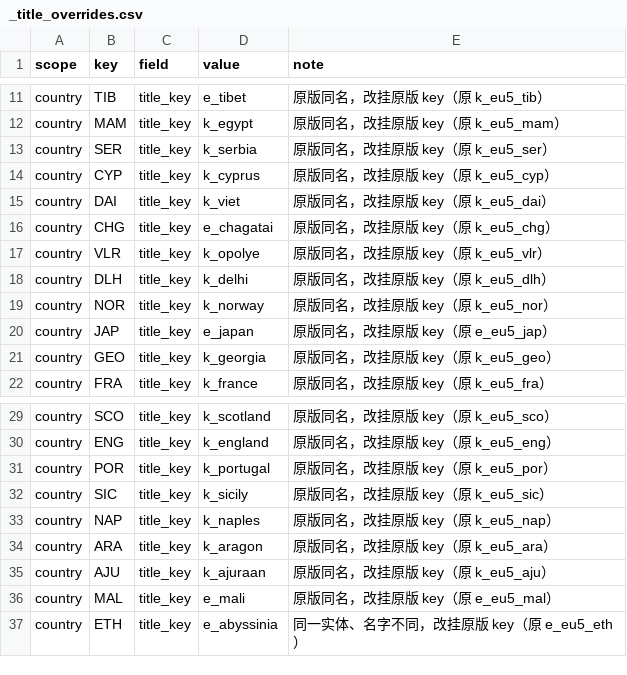
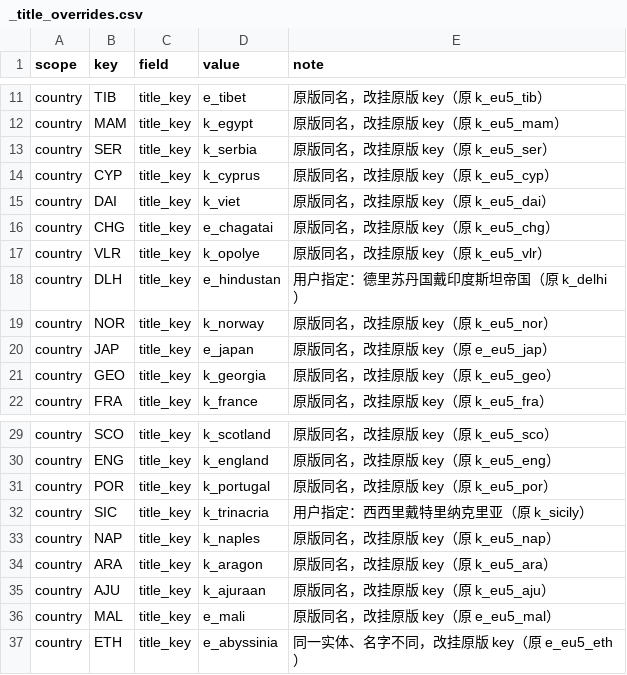
Before and after one commit to hathaway682/EU5_1337_to_ck3, a CSV file: gen_debug/_title_overrides.csv, drawn as a sheet; only a part is shown, gaps mark what is left out.

```diff
--- a/gen_debug/_title_overrides.csv
+++ b/gen_debug/_title_overrides.csv
@@ -17,3 +17,3 @@ country,CHG,title_key,e_chagatai,原版同名，改挂原版 key（原 k_eu5_chg
 country,VLR,title_key,k_opolye,原版同名，改挂原版 key（原 k_eu5_vlr）
-country,DLH,title_key,k_delhi,原版同名，改挂原版 key（原 k_eu5_dlh）
+country,DLH,title_key,e_hindustan,用户指定：德里苏丹国戴印度斯坦帝国（原 k_delhi）
 country,NOR,title_key,k_norway,原版同名，改挂原版 key（原 k_eu5_nor）
@@ -31,3 +31,3 @@ country,ENG,title_key,k_england,原版同名，改挂原版 key（原 k_eu5_eng
 country,POR,title_key,k_portugal,原版同名，改挂原版 key（原 k_eu5_por）
-country,SIC,title_key,k_sicily,原版同名，改挂原版 key（原 k_eu5_sic）
+country,SIC,title_key,k_trinacria,用户指定：西西里戴特里纳克里亚（原 k_sicily）
 country,NAP,title_key,k_naples,原版同名，改挂原版 key（原 k_eu5_nap）
```
Also changed, not shown: 12 other files.
